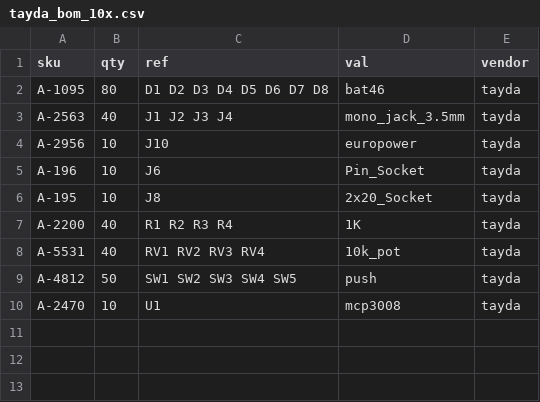
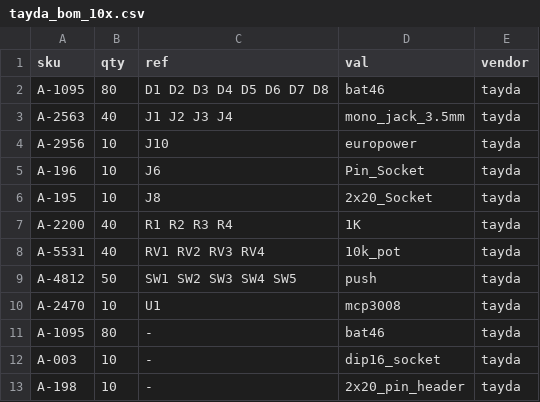
Before and after one commit to cyberboy666/recurBOY, a CSV file: hardware/bom/tayda_bom_10x.csv, drawn as a sheet.

```diff
--- a/hardware/bom/tayda_bom_10x.csv
+++ b/hardware/bom/tayda_bom_10x.csv
@@ -10 +10,4 @@ A-4812,50,SW1 SW2 SW3 SW4 SW5 ,push,tayda
 A-2470,10,U1 ,mcp3008,tayda
+A-1095,80,-,bat46,tayda
+A-003,10,-,dip16_socket,tayda
+A-198,10,-,2x20_pin_header,tayda
```
Also changed, not shown: hardware/bom/full_bom.csv, hardware/bom/tayda_bom.csv, 33 other files.
